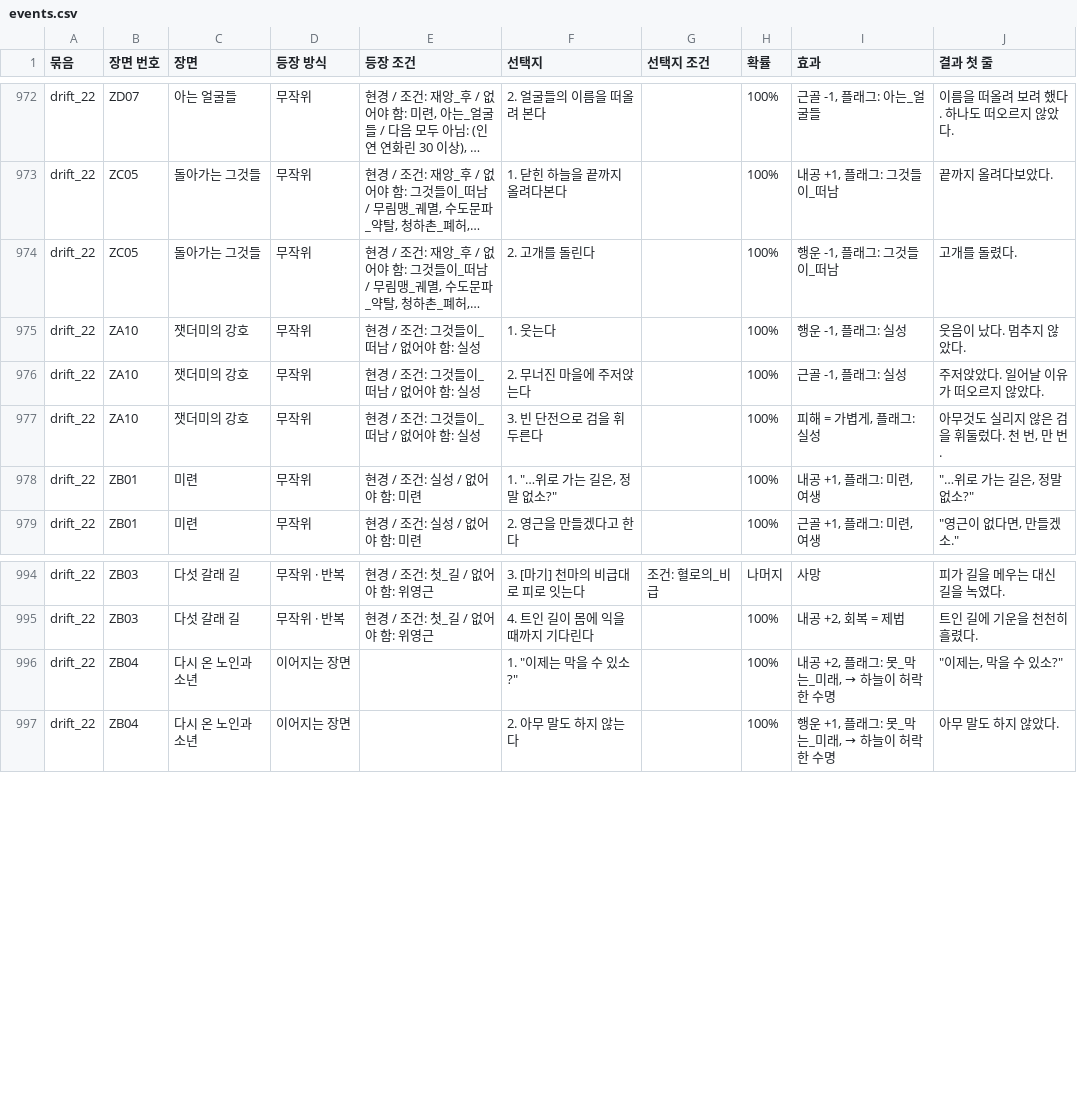
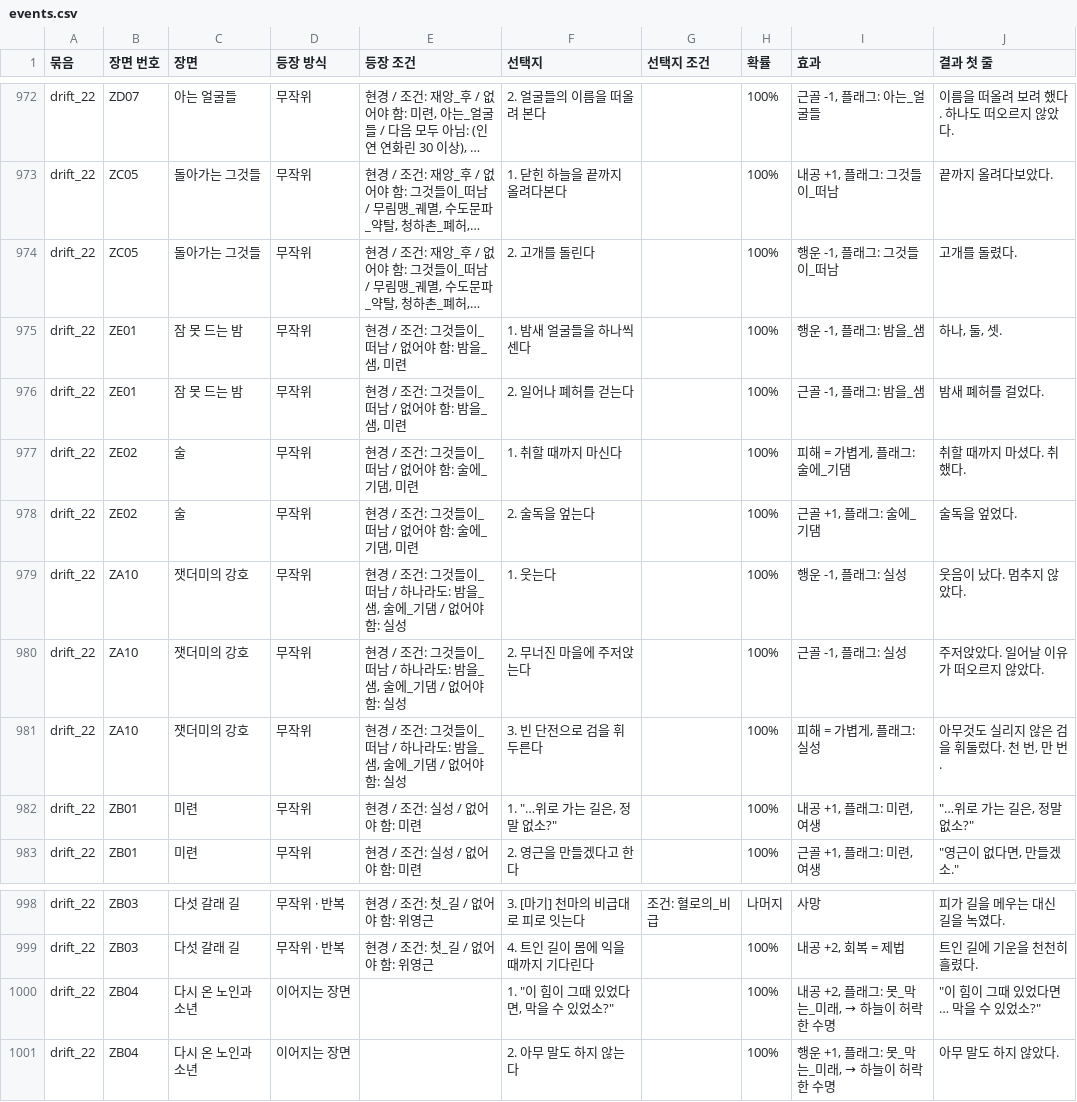
Before and after one commit to wjdcotjd123-art/SUNHEYB, a CSV file: docs/events/events.csv, drawn as a sheet; only a part is shown, gaps mark what is left out; long unchanged cells end in …; addresses are those after the commit; the diff names each change by its address in the sheet, - before the commit and + after, or states it on an @@ line.

```diff
--- a/docs/events/events.csv
+++ b/docs/events/events.csv
+row 975: drift_22 | ZE01 | 잠 못 드는 밤 | 무작위 | 현경 / 조건: 그것들이_떠남 / 없어야 함: 밤을_샘, 미련 | 1. 밤새 얼굴들을 하나씩 센다 |  | 100% | 행운 -1, 플래그: 밤을_샘 | 하나, 둘, 셋.
+row 976: drift_22 | ZE01 | 잠 못 드는 밤 | 무작위 | 현경 / 조건: 그것들이_떠남 / 없어야 함: 밤을_샘, 미련 | 2. 일어나 폐허를 걷는다 |  | 100% | 근골 -1, 플래그: 밤을_샘 | 밤새 폐허를 걸었다.
+row 977: drift_22 | ZE02 | 술 | 무작위 | 현경 / 조건: 그것들이_떠남 / 없어야 함: 술에_기댐, 미련 | 1. 취할 때까지 마신다 |  | 100% | 피해 = 가볍게, 플래그: 술에_기댐 | 취할 때까지 마셨다. 취했다.
+row 978: drift_22 | ZE02 | 술 | 무작위 | 현경 / 조건: 그것들이_떠남 / 없어야 함: 술에_기댐, 미련 | 2. 술독을 엎는다 |  | 100% | 근골 +1, 플래그: 술에_기댐 | 술독을 엎었다.
-E979:E981 (등장 조건): 현경 / 조건: 그것들이_떠남 / 없어야 함: 실성
+E979:E981 (등장 조건): 현경 / 조건: 그것들이_떠남 / 하나라도: 밤을_샘, 술에_기댐 / 없어야 함: 실성
-F1000 (선택지): 1. "이제는 막을 수 있소?"
+F1000 (선택지): 1. "이 힘이 그때 있었다면, 막을 수 있었소?"
-J1000 (결과 첫 줄): "이제는, 막을 수 있소?"
+J1000 (결과 첫 줄): "이 힘이 그때 있었다면… 막을 수 있었소?"
```
Also changed, not shown: 8 other files.
